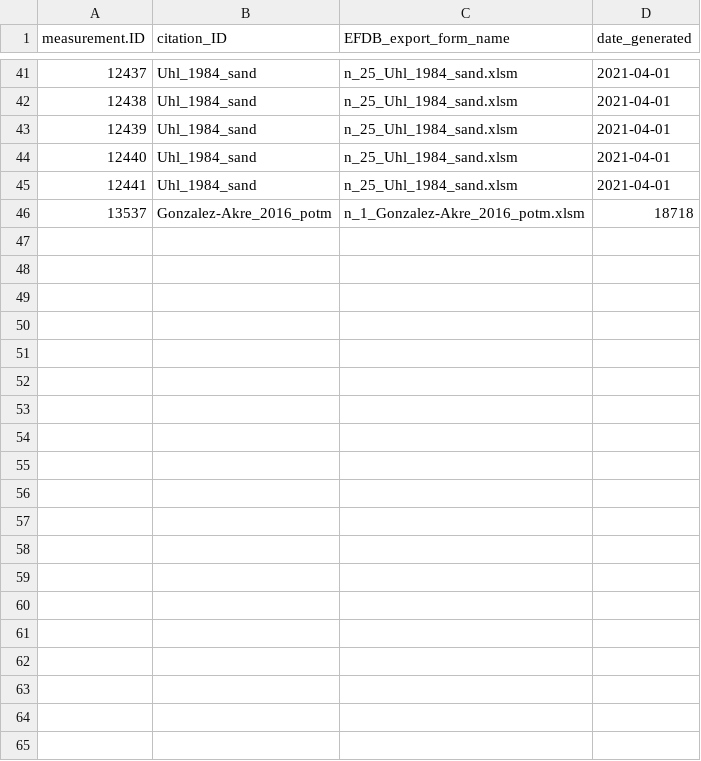
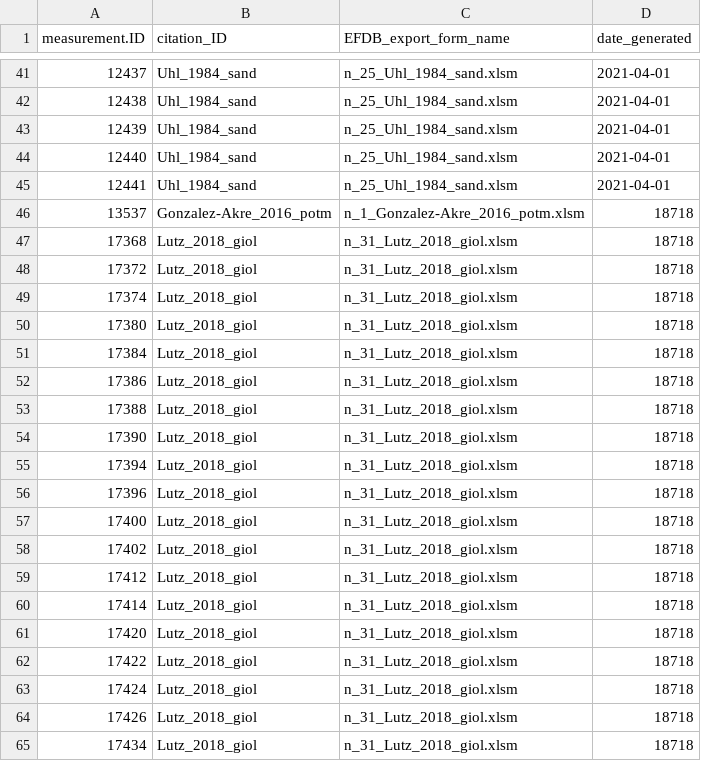
Before and after one commit to forc-db/IPCC-EFDB-integration, a CSV file: data/3-EFDB-forms-ready/trace_of_measurement_ID_processed.csv, drawn as a sheet; only a part is shown, gaps mark what is left out; the diff covers the shown part only; the diff names each change by its address in the sheet, - before the commit and + after, or states it on an @@ line.

Commit message:
process Lutz_2018_giol

```diff
--- a/data/3-EFDB-forms-ready/trace_of_measurement_ID_processed.csv
+++ b/data/3-EFDB-forms-ready/trace_of_measurement_ID_processed.csv
+row 47: 17368 | Lutz_2018_giol | n_31_Lutz_2018_giol.xlsm | 18718
+row 48: 17372 | Lutz_2018_giol | n_31_Lutz_2018_giol.xlsm | 18718
+row 49: 17374 | Lutz_2018_giol | n_31_Lutz_2018_giol.xlsm | 18718
+row 50: 17380 | Lutz_2018_giol | n_31_Lutz_2018_giol.xlsm | 18718
+row 51: 17384 | Lutz_2018_giol | n_31_Lutz_2018_giol.xlsm | 18718
+row 52: 17386 | Lutz_2018_giol | n_31_Lutz_2018_giol.xlsm | 18718
+row 53: 17388 | Lutz_2018_giol | n_31_Lutz_2018_giol.xlsm | 18718
+row 54: 17390 | Lutz_2018_giol | n_31_Lutz_2018_giol.xlsm | 18718
+row 55: 17394 | Lutz_2018_giol | n_31_Lutz_2018_giol.xlsm | 18718
+row 56: 17396 | Lutz_2018_giol | n_31_Lutz_2018_giol.xlsm | 18718
+row 57: 17400 | Lutz_2018_giol | n_31_Lutz_2018_giol.xlsm | 18718
+row 58: 17402 | Lutz_2018_giol | n_31_Lutz_2018_giol.xlsm | 18718
+row 59: 17412 | Lutz_2018_giol | n_31_Lutz_2018_giol.xlsm | 18718
+row 60: 17414 | Lutz_2018_giol | n_31_Lutz_2018_giol.xlsm | 18718
+row 61: 17420 | Lutz_2018_giol | n_31_Lutz_2018_giol.xlsm | 18718
+row 62: 17422 | Lutz_2018_giol | n_31_Lutz_2018_giol.xlsm | 18718
+row 63: 17424 | Lutz_2018_giol | n_31_Lutz_2018_giol.xlsm | 18718
+row 64: 17426 | Lutz_2018_giol | n_31_Lutz_2018_giol.xlsm | 18718
+row 65: 17434 | Lutz_2018_giol | n_31_Lutz_2018_giol.xlsm | 18718
```
Also changed, not shown: 12 added rows elsewhere in this file, 2 other files.
